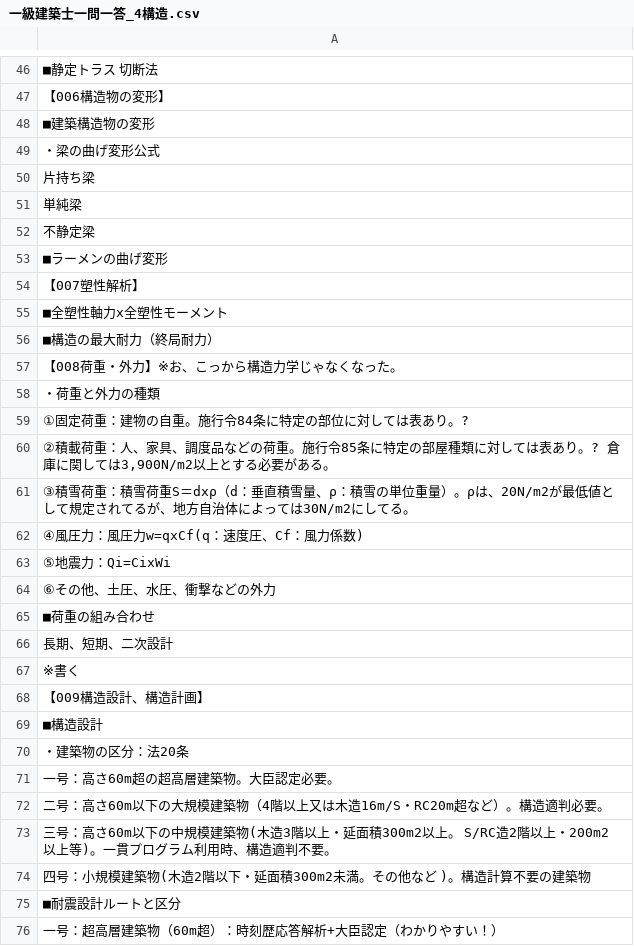
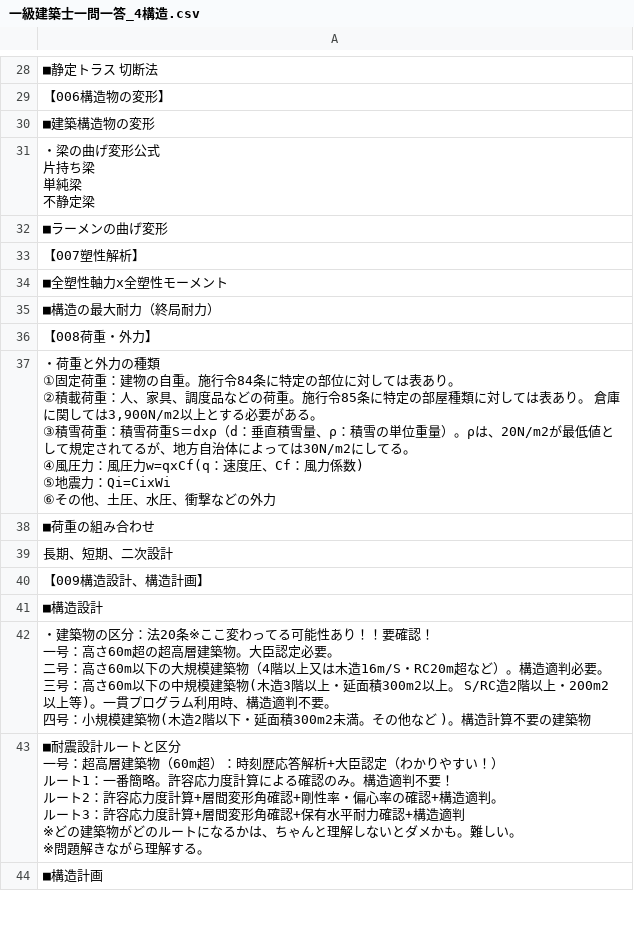
Before and after one commit to udofukui/ArchQA, a CSV file: 一級建築士一問一答_4構造.csv, drawn as a sheet; only a part is shown, gaps mark what is left out; the shorter side is filled out with more unchanged rows; removed rows and columns are numbered as before the commit, all else as after; ↵ is a line break in a cell; the diff covers the shown part only; the diff names each change by its address in the sheet, - before the commit and + after, or states it on an @@ line.

Commit message:
Add files via upload

```diff
--- a/一級建築士一問一答_4構造.csv
+++ b/一級建築士一問一答_4構造.csv
-A31: ・梁の曲げ変形公式
+A31: ・梁の曲げ変形公式 ↵ 片持ち梁 ↵ 単純梁 ↵ 不静定梁
-row 50: 片持ち梁
-row 51: 単純梁
-row 52: 不静定梁
-A36: 【008荷重・外力】※お、こっから構造力学じゃなくなった。
+A36: 【008荷重・外力】
-A37: …力の種類
+A37: …力の種類 ↵ ①固定荷重：建物の自重。施行令84条に特定の部位に対しては表あり。 ↵ ②積載荷重：人、家具、調度品などの荷重。施行令85条に特定の部屋種類に対しては表あり。 倉庫に関しては3,900N/m2以上とする必要がある。 ↵ ③積雪荷重：積雪荷重S＝dxρ（d：垂直積雪量、ρ：積雪の単位重量）。ρは、20N/m2が最低値として規定されてるが、地方自治体によっては30N/m2にしてる。 ↵ ④風圧力：風圧力w=qxCf(q：速度圧、Cf：風力係数) ↵ ⑤地震力：Qi=CixWi ↵ ⑥その他、土圧、水圧、衝撃などの外力
-row 59: ①固定荷重：建物の自重。施行令84条に特定の部位に対しては表あり。?
-row 60: ②積載荷重：人、家具、調度品などの荷重。施行令85条に特定の部屋種類に対しては表あり。? 倉庫に関しては3,900N/m2以上とする必要がある。
-row 61: ③積雪荷重：積雪荷重S＝dxρ（d：垂直積雪量、ρ：積雪の単位重量）。ρは、20N/m2が最低値として規定されてるが、地方自治体によっては30N/m2にしてる。
-row 62: ④風圧力：風圧力w=qxCf(q：速度圧、Cf：風力係数)
-row 63: ⑤地震力：Qi=CixWi
-row 64: ⑥その他、土圧、水圧、衝撃などの外力
-row 67: ※書く
-A42: …：法20条
+A42: …：法20条※ここ変わってる可能性あり！！要確認！ ↵ 一号：高さ60m超の超高層建築物。大臣認定必要。 ↵ 二号：高さ60m以下の大規模建築物（4階以上又は木造16m/S・RC20m超など）。構造適判必要。 ↵ 三号：高さ60m以下の中規模建築物(木造3階以上・延面積300m2以上。 S/RC造2階以上・200m2以上等)。一貫プログラム利用時、構造適判不要。 ↵ 四号：小規模建築物(木造2階以下・延面積300m2未満。その他など )。構造計算不要の建築物
-A43: 一号：高さ60m超の超高層建築物。大臣認定必要。
+A43: ■耐震設計ルートと区分 ↵ 一号：超高層建築物（60m超）：時刻歴応答解析+大臣認定（わかりやすい！） ↵ ルート1：一番簡略。許容応力度計算による確認のみ。構造適判不要！ ↵ ルート2：許容応力度計算+層間変形角確認+剛性率・偏心率の確認+構造適判。 ↵ ルート3：許容応力度計算+層間変形角確認+保有水平耐力確認+構造適判 ↵ ※どの建築物がどのルートになるかは、ちゃんと理解しないとダメかも。難しい。 ↵ ※問題解きながら理解する。
-row 72: 二号：高さ60m以下の大規模建築物（4階以上又は木造16m/S・RC20m超など）。構造適判必要。
-row 73: 三号：高さ60m以下の中規模建築物(木造3階以上・延面積300m2以上。 S/RC造2階以上・200m2以上等)。一貫プログラム利用時、構造適判不要。
-row 74: 四号：小規模建築物(木造2階以下・延面積300m2未満。その他など )。構造計算不要の建築物
-row 75: ■耐震設計ルートと区分
-row 76: 一号：超高層建築物（60m超）：時刻歴応答解析+大臣認定（わかりやすい！）
```
Also changed, not shown: 108 removed rows and 37 edited cells elsewhere in this file.
